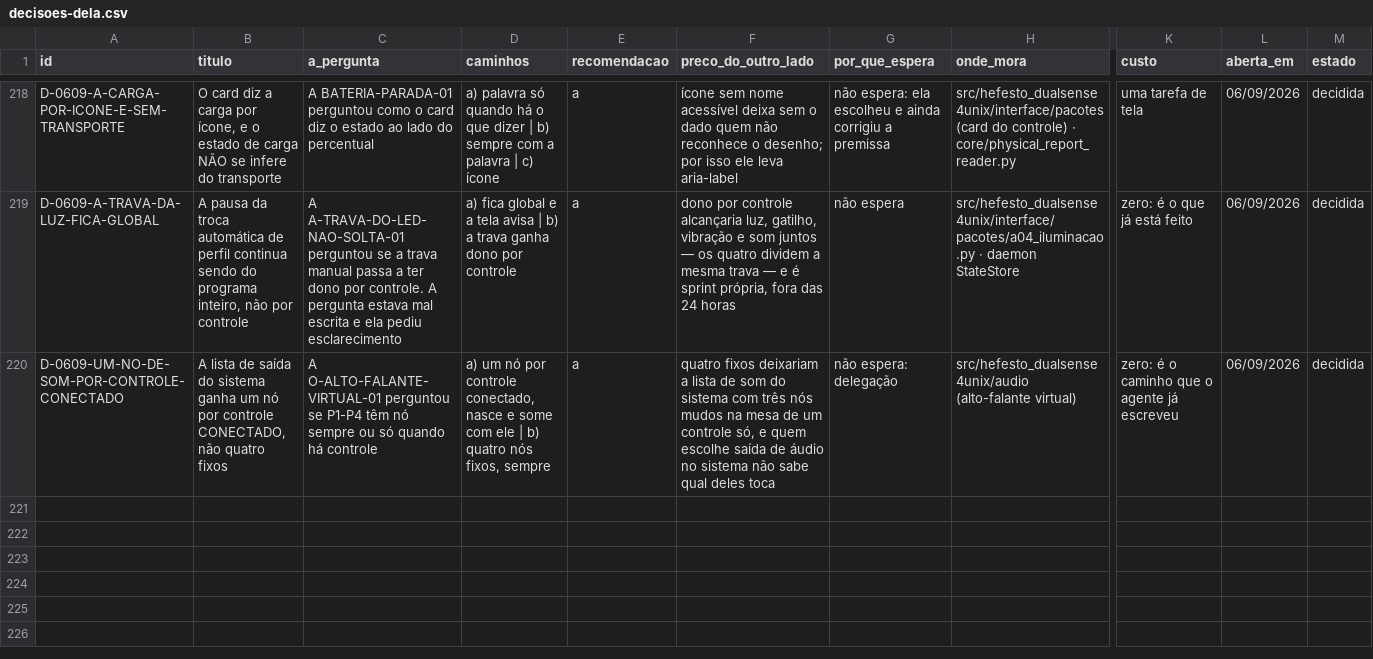
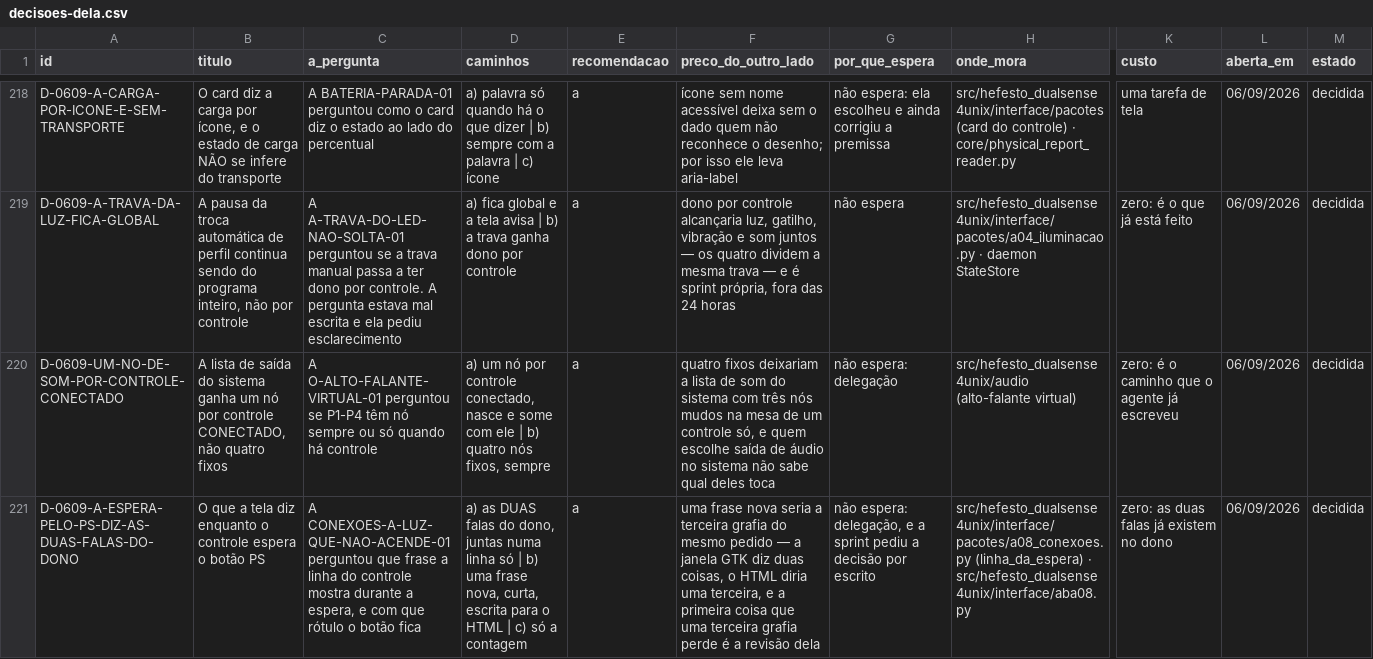
Before and after one commit to vitoriamariadb/hefesto-dualsense4unix, a CSV file: docs/data/decisoes-dela.csv, drawn as a sheet; only a part is shown, gaps mark what is left out; rows hold the shown columns only; the diff names each change by its address in the sheet, - before the commit and + after, or states it on an @@ line.

Commit message:
feat(conexões): a espera pelo PS cumpre a promessa do botão, e a conta de slots responde o que cabe
O `title` do botão "A luz não acende" promete desde que nasceu — "Enquanto ele
espera o PS, o mesmo botão vira 'Cancelar'" — e o produto derrubava o controle e
voltava calado: sem contagem, sem Cancelar, sem recado.

A espera entra reusando `secao_controles.EsperaPeloPS` INTEIRO, o dono na janela
estável: os dois marcos, os quatro desfechos e as sete frases são dele. O que o
pacote acrescenta é o relógio — e ele é monotônico, um `tique()` por segundo
decorrido, porque o tique do piloto é de 100 ms e um `tique()` por pintura faria
os 60 segundos do dono virarem seis.

A conta de slots por adaptador entra na seção Desempenho lendo `plano_de_radio`:
o "cabe mais um?", o microfone declarado que não subiu, e os dois estados
honestos de `secao_orcamento` — não saber e estar vazio nunca dizem a mesma
coisa (a cicatriz da B1).

E caiu um terceiro defeito, medido no DOM: o botão da linha do P1 carregava a
classe `apagado` do mockup e o pintor não tinha como apagá-la — com um controle
nasceria cinza. A classe saiu do botão; a aparência passou a ter um dono só, o
`<i class="ltrava">`, que é dado. Zero pixel se move: a foto da janela sai byte a
byte idêntica.

23 casos novos, seis mordidas conferidas, e os três últimos abrem a bancada num
WebKit com o `hefesto_vivo.BOOTSTRAP` de verdade — o elo que não tinha régua
nenhuma dos dois lados.

(cherry picked from commit 9ee4ac7a36fe950533ca5aa0470b580a006332b7)

```diff
--- a/docs/data/decisoes-dela.csv
+++ b/docs/data/decisoes-dela.csv
+row 221: D-0609-A-ESPERA-PELO-PS-DIZ-AS-DUAS-FALAS-DO-DONO | O que a tela diz enquanto o controle espera o botão PS | A CONEXOES-A-LUZ-QUE-NAO-ACENDE-01 perguntou que frase a linha do controle mostra durante a espera, e com que rótulo o botão fica | a) as DUAS falas do dono, juntas numa linha só | b) uma frase nova, curta, escrita para o HTML | c) só a contagem | a | uma frase nova seria a terceira grafia do mesmo pedido — a janela GTK diz duas coisas, o HTML diria uma terceira, e a primeira coisa que uma terceira grafia perde é a revisão dela | não espera: delegação, e a sprint pediu a decisão por escrito | src/hefesto_dualsense4unix/interface/pacotes/a08_conexoes.py (linha_da_espera) · src/hefesto_dualsense4unix/interface/aba08.py | zero: as duas falas já existem no dono | 06/09/2026 | decidida
```
Also changed, not shown: 9 other files.
